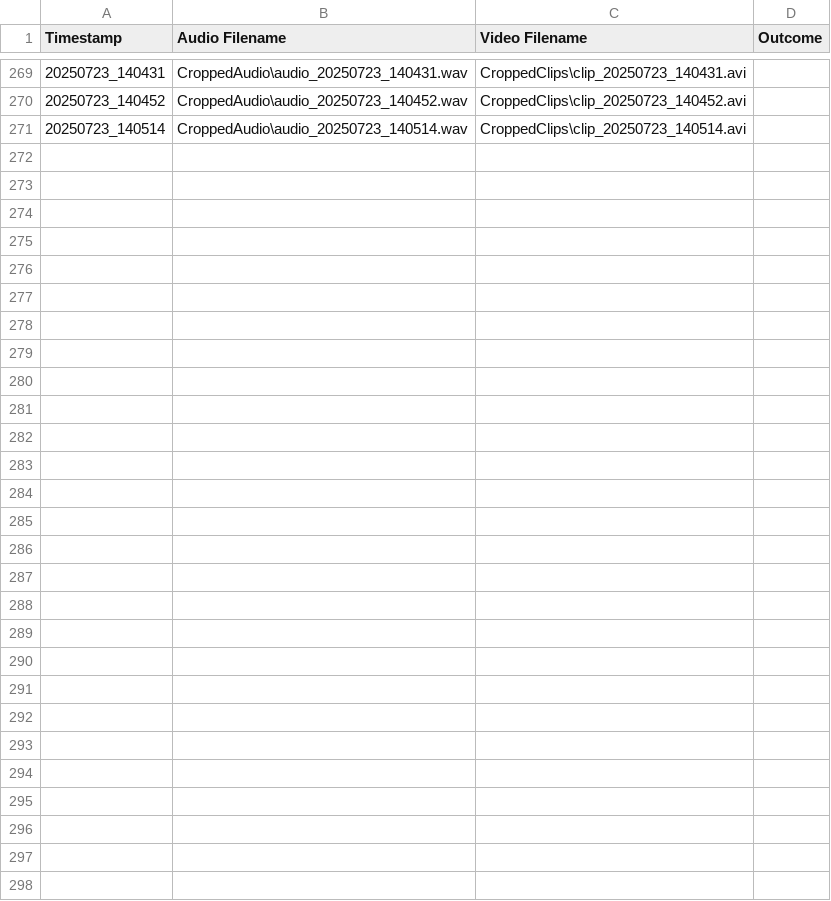
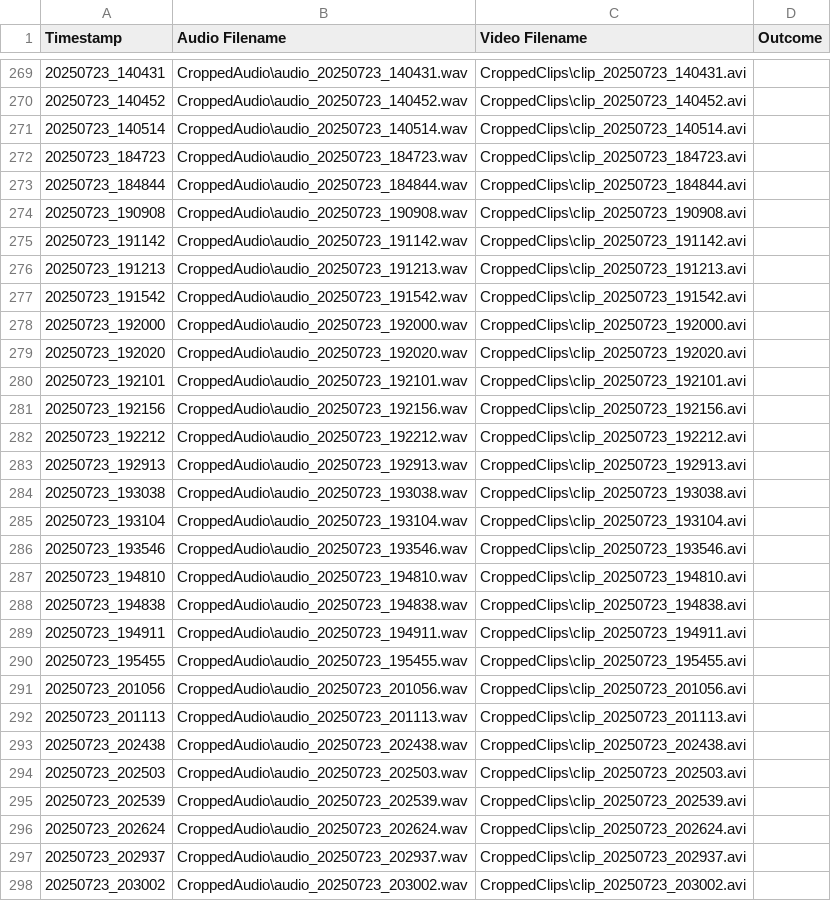
Before and after one commit to MartyBarrett/DecepTech, a CSV file: recordings_log.csv, drawn as a sheet; only a part is shown, gaps mark what is left out; the diff names each change by its address in the sheet, - before the commit and + after, or states it on an @@ line.

```diff
--- a/recordings_log.csv
+++ b/recordings_log.csv
+row 272: 20250723_184723 | CroppedAudio\audio_20250723_184723.wav | CroppedClips\clip_20250723_184723.avi
+row 273: 20250723_184844 | CroppedAudio\audio_20250723_184844.wav | CroppedClips\clip_20250723_184844.avi
+row 274: 20250723_190908 | CroppedAudio\audio_20250723_190908.wav | CroppedClips\clip_20250723_190908.avi
+row 275: 20250723_191142 | CroppedAudio\audio_20250723_191142.wav | CroppedClips\clip_20250723_191142.avi
+row 276: 20250723_191213 | CroppedAudio\audio_20250723_191213.wav | CroppedClips\clip_20250723_191213.avi
+row 277: 20250723_191542 | CroppedAudio\audio_20250723_191542.wav | CroppedClips\clip_20250723_191542.avi
+row 278: 20250723_192000 | CroppedAudio\audio_20250723_192000.wav | CroppedClips\clip_20250723_192000.avi
+row 279: 20250723_192020 | CroppedAudio\audio_20250723_192020.wav | CroppedClips\clip_20250723_192020.avi
+row 280: 20250723_192101 | CroppedAudio\audio_20250723_192101.wav | CroppedClips\clip_20250723_192101.avi
+row 281: 20250723_192156 | CroppedAudio\audio_20250723_192156.wav | CroppedClips\clip_20250723_192156.avi
+row 282: 20250723_192212 | CroppedAudio\audio_20250723_192212.wav | CroppedClips\clip_20250723_192212.avi
+row 283: 20250723_192913 | CroppedAudio\audio_20250723_192913.wav | CroppedClips\clip_20250723_192913.avi
+row 284: 20250723_193038 | CroppedAudio\audio_20250723_193038.wav | CroppedClips\clip_20250723_193038.avi
+row 285: 20250723_193104 | CroppedAudio\audio_20250723_193104.wav | CroppedClips\clip_20250723_193104.avi
+row 286: 20250723_193546 | CroppedAudio\audio_20250723_193546.wav | CroppedClips\clip_20250723_193546.avi
+row 287: 20250723_194810 | CroppedAudio\audio_20250723_194810.wav | CroppedClips\clip_20250723_194810.avi
+row 288: 20250723_194838 | CroppedAudio\audio_20250723_194838.wav | CroppedClips\clip_20250723_194838.avi
+row 289: 20250723_194911 | CroppedAudio\audio_20250723_194911.wav | CroppedClips\clip_20250723_194911.avi
+row 290: 20250723_195455 | CroppedAudio\audio_20250723_195455.wav | CroppedClips\clip_20250723_195455.avi
+row 291: 20250723_201056 | CroppedAudio\audio_20250723_201056.wav | CroppedClips\clip_20250723_201056.avi
+row 292: 20250723_201113 | CroppedAudio\audio_20250723_201113.wav | CroppedClips\clip_20250723_201113.avi
+row 293: 20250723_202438 | CroppedAudio\audio_20250723_202438.wav | CroppedClips\clip_20250723_202438.avi
+row 294: 20250723_202503 | CroppedAudio\audio_20250723_202503.wav | CroppedClips\clip_20250723_202503.avi
+row 295: 20250723_202539 | CroppedAudio\audio_20250723_202539.wav | CroppedClips\clip_20250723_202539.avi
+row 296: 20250723_202624 | CroppedAudio\audio_20250723_202624.wav | CroppedClips\clip_20250723_202624.avi
+row 297: 20250723_202937 | CroppedAudio\audio_20250723_202937.wav | CroppedClips\clip_20250723_202937.avi
+row 298: 20250723_203002 | CroppedAudio\audio_20250723_203002.wav | CroppedClips\clip_20250723_203002.avi
```
Also changed, not shown: 56 other files.
